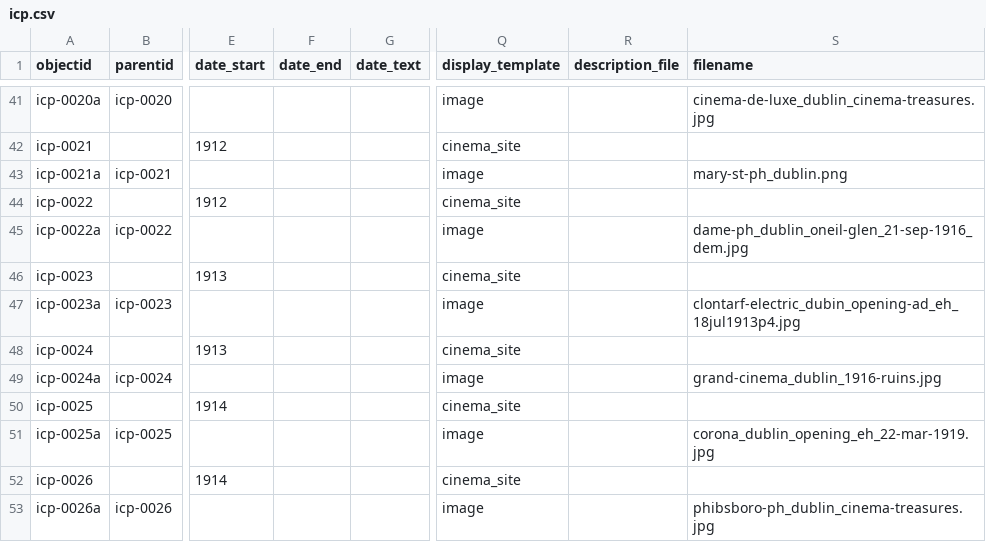
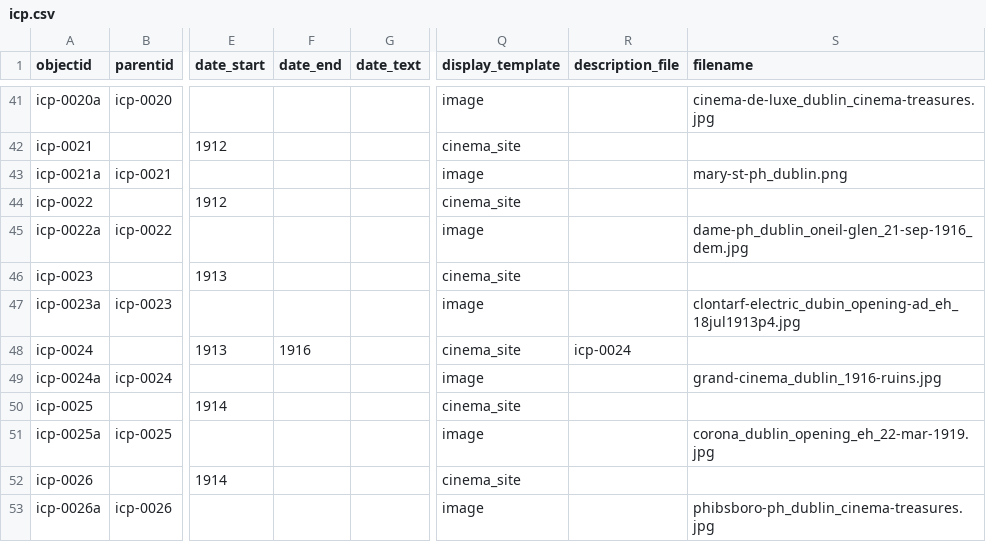
Before and after one commit to evanwill/cinema-template-prototype, a CSV file: _data/icp.csv, drawn as a sheet; only a part is shown, gaps mark what is left out; the diff names each change by its address in the sheet, - before the commit and + after, or states it on an @@ line.

Commit message:
Update icp.csv

```diff
--- a/_data/icp.csv
+++ b/_data/icp.csv
-F48 (date_end): (empty)
+F48 (date_end): 1916
-R48 (description_file): (empty)
+R48 (description_file): icp-0024
```
